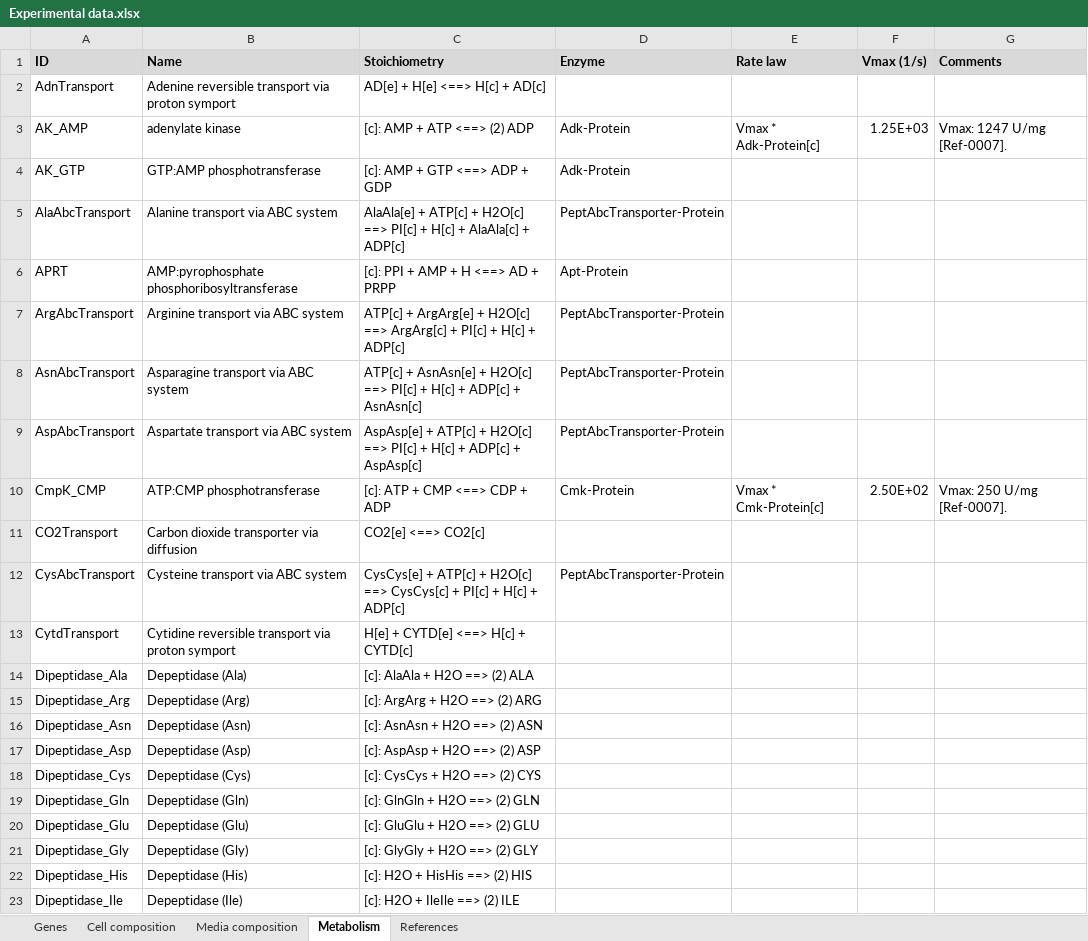
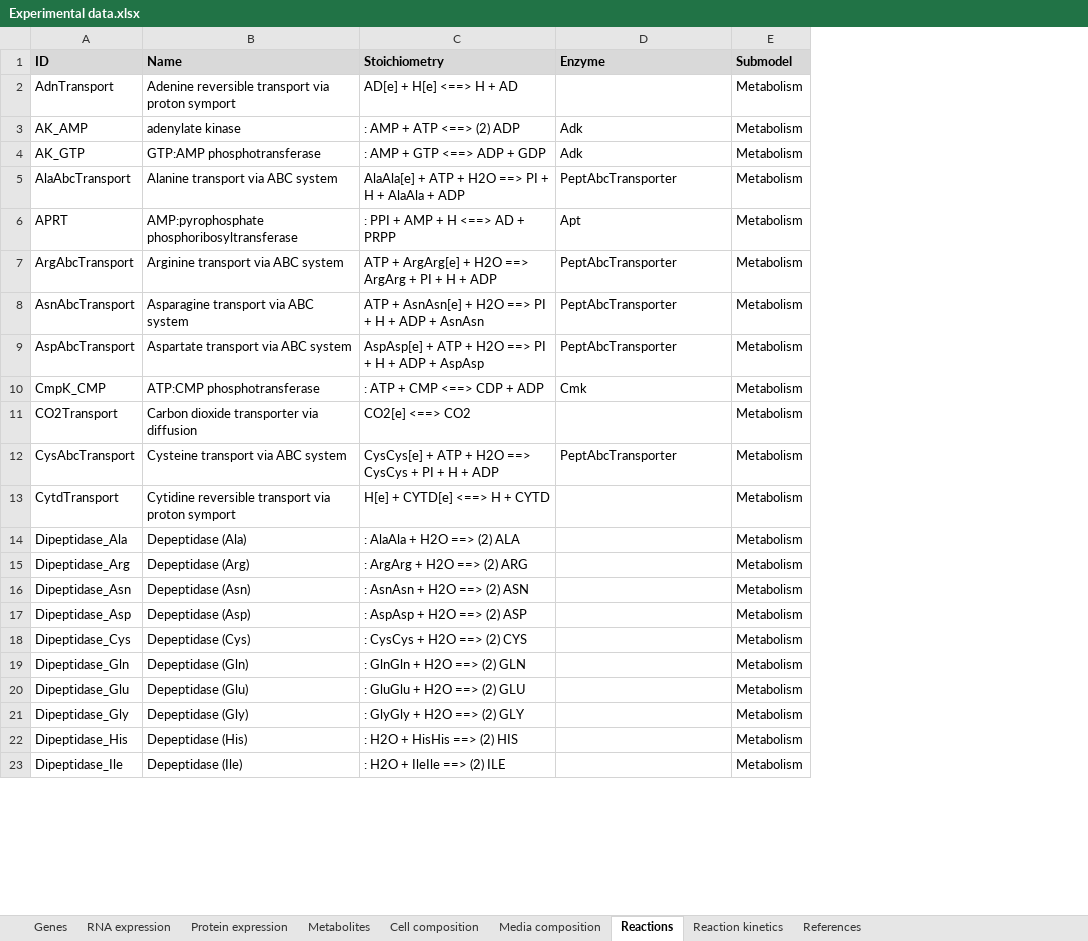
Before and after one commit to KarrLab/WcModelingTutorial, an Excel workbook: Exercise 1 -- Model building/Experimental data.xlsx, sheet Reactions, drawn as a sheet; only a part is shown; values as stored, in another font and other column widths than the file's, no borders; removed rows and columns are numbered as before the commit, all else as after; the diff covers the shown part only; the diff names each change by its address in the sheet, - before the commit and + after, or states it on an @@ line.

```diff
--- a/Exercise 1 -- Model building/Experimental data.xlsx (sheet Reactions)
+++ b/Exercise 1 -- Model building/Experimental data.xlsx (sheet Reactions)
-sheet tab: Metabolism
+sheet tab: Reactions
+sheet tab: RNA expression
+sheet tab: Protein expression
+sheet tab: Metabolites
+sheet tab: Reaction kinetics
-column E (Rate law), rows 3-10: Vmax * Adk-Protein[c] |  |  |  |  |  |  | Vmax * Cmk-Protein[c]
-column F (Vmax (1/s)), rows 3-10: 1.25E+03 |  |  |  |  |  |  | 2.50E+02
-column G (Comments), rows 3-10: Vmax: 1247 U/mg [Ref-0007]. |  |  |  |  |  |  | Vmax: 250 U/mg [Ref-0007].
+column E (Submodel), rows 2-23: all Metabolism
-C2 (Stoichiometry): AD[e] + H[e] <==> H[c] + AD[c]
+C2 (Stoichiometry): AD[e] + H[e] <==> H + AD
-C3 (Stoichiometry): [c]: AMP + ATP <==> (2) ADP
+C3 (Stoichiometry): : AMP + ATP <==> (2) ADP
-D3:D4 (Enzyme): Adk-Protein
+D3:D4 (Enzyme): Adk
-C4 (Stoichiometry): [c]: AMP + GTP <==> ADP + GDP
+C4 (Stoichiometry): : AMP + GTP <==> ADP + GDP
-C5 (Stoichiometry): AlaAla[e] + ATP[c] + H2O[c] ==> PI[c] + H[c] + AlaAla[c] + ADP[c]
+C5 (Stoichiometry): AlaAla[e] + ATP + H2O ==> PI + H + AlaAla + ADP
-D5 (Enzyme): PeptAbcTransporter-Protein
+D5 (Enzyme): PeptAbcTransporter
-C6 (Stoichiometry): [c]: PPI + AMP + H <==> AD + PRPP
+C6 (Stoichiometry): : PPI + AMP + H <==> AD + PRPP
-D6 (Enzyme): Apt-Protein
+D6 (Enzyme): Apt
-C7 (Stoichiometry): ATP[c] + ArgArg[e] + H2O[c] ==> ArgArg[c] + PI[c] + H[c] + ADP[c]
+C7 (Stoichiometry): ATP + ArgArg[e] + H2O ==> ArgArg + PI + H + ADP
-D7:D9 (Enzyme): PeptAbcTransporter-Protein
+D7:D9 (Enzyme): PeptAbcTransporter
-C8 (Stoichiometry): ATP[c] + AsnAsn[e] + H2O[c] ==> PI[c] + H[c] + ADP[c] + AsnAsn[c]
+C8 (Stoichiometry): ATP + AsnAsn[e] + H2O ==> PI + H + ADP + AsnAsn
-C9 (Stoichiometry): AspAsp[e] + ATP[c] + H2O[c] ==> PI[c] + H[c] + ADP[c] + AspAsp[c]
+C9 (Stoichiometry): AspAsp[e] + ATP + H2O ==> PI + H + ADP + AspAsp
-C10 (Stoichiometry): [c]: ATP + CMP <==> CDP + ADP
+C10 (Stoichiometry): : ATP + CMP <==> CDP + ADP
-D10 (Enzyme): Cmk-Protein
+D10 (Enzyme): Cmk
-C11 (Stoichiometry): CO2[e] <==> CO2[c]
+C11 (Stoichiometry): CO2[e] <==> CO2
-C12 (Stoichiometry): CysCys[e] + ATP[c] + H2O[c] ==> CysCys[c] + PI[c] + H[c] + ADP[c]
+C12 (Stoichiometry): CysCys[e] + ATP + H2O ==> CysCys + PI + H + ADP
-D12 (Enzyme): PeptAbcTransporter-Protein
+D12 (Enzyme): PeptAbcTransporter
-C13 (Stoichiometry): H[e] + CYTD[e] <==> H[c] + CYTD[c]
+C13 (Stoichiometry): H[e] + CYTD[e] <==> H + CYTD
-C14 (Stoichiometry): [c]: AlaAla + H2O ==> (2) ALA
+C14 (Stoichiometry): : AlaAla + H2O ==> (2) ALA
-C15 (Stoichiometry): [c]: ArgArg + H2O ==> (2) ARG
+C15 (Stoichiometry): : ArgArg + H2O ==> (2) ARG
-C16 (Stoichiometry): [c]: AsnAsn + H2O ==> (2) ASN
+C16 (Stoichiometry): : AsnAsn + H2O ==> (2) ASN
-C17 (Stoichiometry): [c]: AspAsp + H2O ==> (2) ASP
+C17 (Stoichiometry): : AspAsp + H2O ==> (2) ASP
-C18 (Stoichiometry): [c]: CysCys + H2O ==> (2) CYS
+C18 (Stoichiometry): : CysCys + H2O ==> (2) CYS
-C19 (Stoichiometry): [c]: GlnGln + H2O ==> (2) GLN
+C19 (Stoichiometry): : GlnGln + H2O ==> (2) GLN
-C20 (Stoichiometry): [c]: GluGlu + H2O ==> (2) GLU
+C20 (Stoichiometry): : GluGlu + H2O ==> (2) GLU
-C21 (Stoichiometry): [c]: GlyGly + H2O ==> (2) GLY
+C21 (Stoichiometry): : GlyGly + H2O ==> (2) GLY
-C22 (Stoichiometry): [c]: H2O + HisHis ==> (2) HIS
+C22 (Stoichiometry): : H2O + HisHis ==> (2) HIS
-C23 (Stoichiometry): [c]: H2O + IleIle ==> (2) ILE
+C23 (Stoichiometry): : H2O + IleIle ==> (2) ILE
```
Also changed, not shown: 3 added rows and 109 edited cells elsewhere in this sheet, sheet Media composition, sheet Cell composition, sheet Genes, Exercise 1 -- Model building/Solution/Model.xlsx, Exercise 2 -- Parameter estimation/Model.xlsx.
